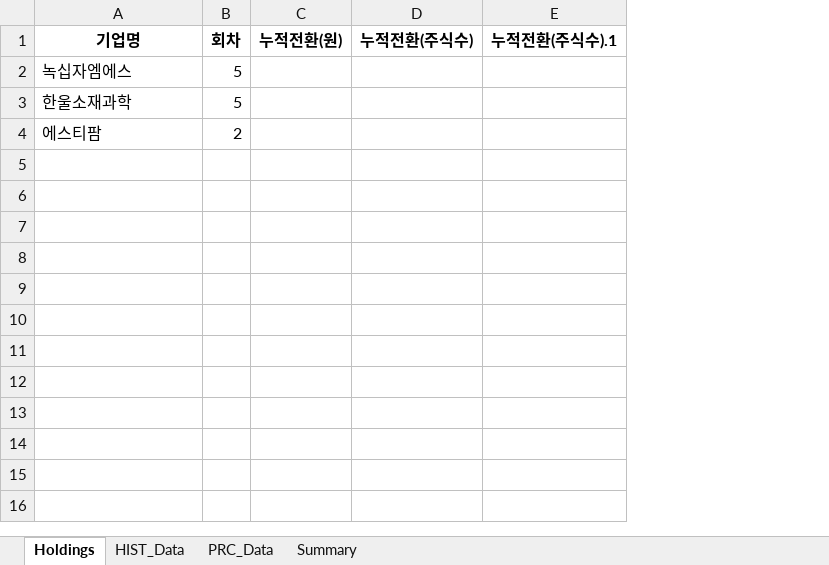
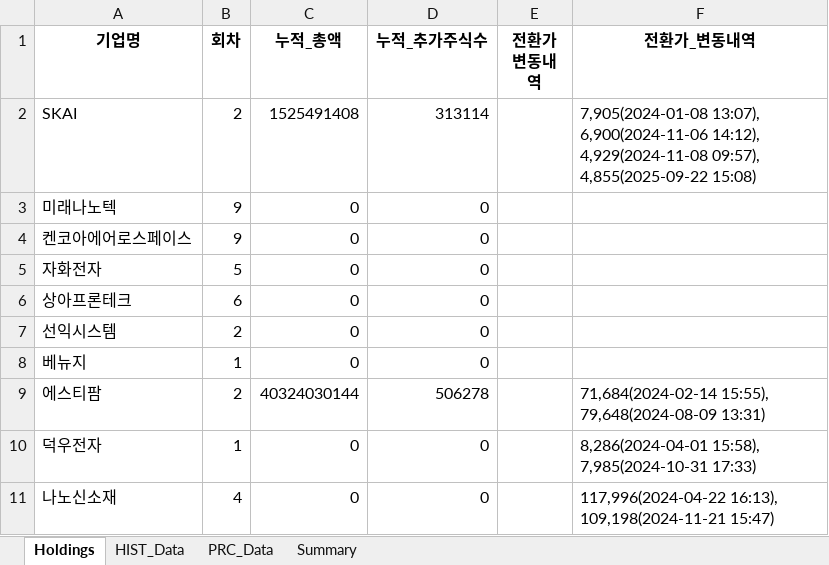
Before and after one commit to lynchlee1/kind-refactored, an Excel workbook: results.xlsx, sheet Holdings, drawn as a sheet; values as stored, in another font and other column widths than the file's, no borders; removed rows and columns are numbered as before the commit, all else as after; the diff names each change by its address in the sheet, - before the commit and + after, or states it on an @@ line.

```diff
--- a/results.xlsx (sheet Holdings)
+++ b/results.xlsx (sheet Holdings)
-column C (누적전환(원)), empty
-column D (누적전환(주식수)), empty
-column E (누적전환(주식수).1), empty
+column C (누적_총액), row 5: 0; row 9: 40324030144
+column D (누적_추가주식수), row 5: 0; row 9: 506278
+column E (전환가 변동내역), empty
+column F (전환가_변동내역), row 9: 71,684(2024-02-14 15:55), 79,648(2024-08-09 13:31)
+row 2: SKAI | 2 | 1525491408 | 313114 |  | 7,905(2024-01-08 13:07), 6,900(2024-11-06 14:12), 4,929(2024-11-08 09:57), 4,855(2025-09-22 15:08)
+row 3: 미래나노텍 | 9 | 0 | 0
+row 4: 켄코아에어로스페이스 | 9 | 0 | 0
-A5 (기업명): 녹십자엠에스
+A5 (기업명): 자화전자
-row 3: 한울소재과학 | 5
+row 6: 상아프론테크 | 6 | 0 | 0
+row 7: 선익시스템 | 2 | 0 | 0
+row 8: 베뉴지 | 1 | 0 | 0
+row 10: 덕우전자 | 1 | 0 | 0 |  | 8,286(2024-04-01 15:58), 7,985(2024-10-31 17:33)
+row 11: 나노신소재 | 4 | 0 | 0 |  | 117,996(2024-04-22 16:13), 109,198(2024-11-21 15:47)
```
Also changed, not shown: sheet HIST_Data, sheet PRC_Data, sheet Summary, 12 other files.
